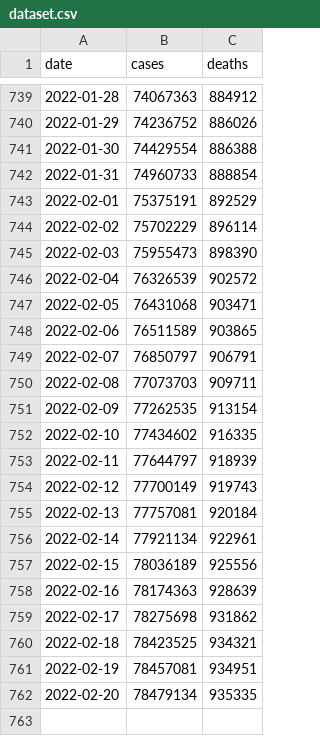
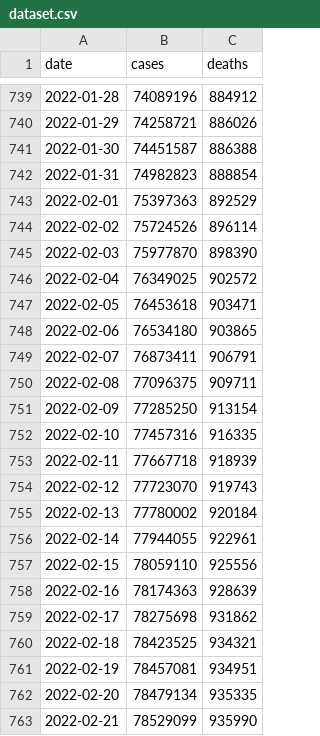
Before and after one commit to okyanusoz/covid19-us-predictions-data, a CSV file: dataset.csv, drawn as a sheet; only a part is shown, gaps mark what is left out; the diff covers the shown part only.

```diff
--- a/dataset.csv
+++ b/dataset.csv
@@ -739,20 +739,20 @@ date,cases,deaths
-2022-01-28,74067363,884912
-2022-01-29,74236752,886026
-2022-01-30,74429554,886388
-2022-01-31,74960733,888854
-2022-02-01,75375191,892529
-2022-02-02,75702229,896114
-2022-02-03,75955473,898390
-2022-02-04,76326539,902572
-2022-02-05,76431068,903471
-2022-02-06,76511589,903865
-2022-02-07,76850797,906791
-2022-02-08,77073703,909711
-2022-02-09,77262535,913154
-2022-02-10,77434602,916335
-2022-02-11,77644797,918939
-2022-02-12,77700149,919743
-2022-02-13,77757081,920184
-2022-02-14,77921134,922961
-2022-02-15,78036189,925556
+2022-01-28,74089196,884912
+2022-01-29,74258721,886026
+2022-01-30,74451587,886388
+2022-01-31,74982823,888854
+2022-02-01,75397363,892529
+2022-02-02,75724526,896114
+2022-02-03,75977870,898390
+2022-02-04,76349025,902572
+2022-02-05,76453618,903471
+2022-02-06,76534180,903865
+2022-02-07,76873411,906791
+2022-02-08,77096375,909711
+2022-02-09,77285250,913154
+2022-02-10,77457316,916335
+2022-02-11,77667718,918939
+2022-02-12,77723070,919743
+2022-02-13,77780002,920184
+2022-02-14,77944055,922961
+2022-02-15,78059110,925556
 2022-02-16,78174363,928639
@@ -762 +762,2 @@ date,cases,deaths
 2022-02-20,78479134,935335
+2022-02-21,78529099,935990
```
Also changed, not shown: 57 edited cells elsewhere in this file, 1 other file.
